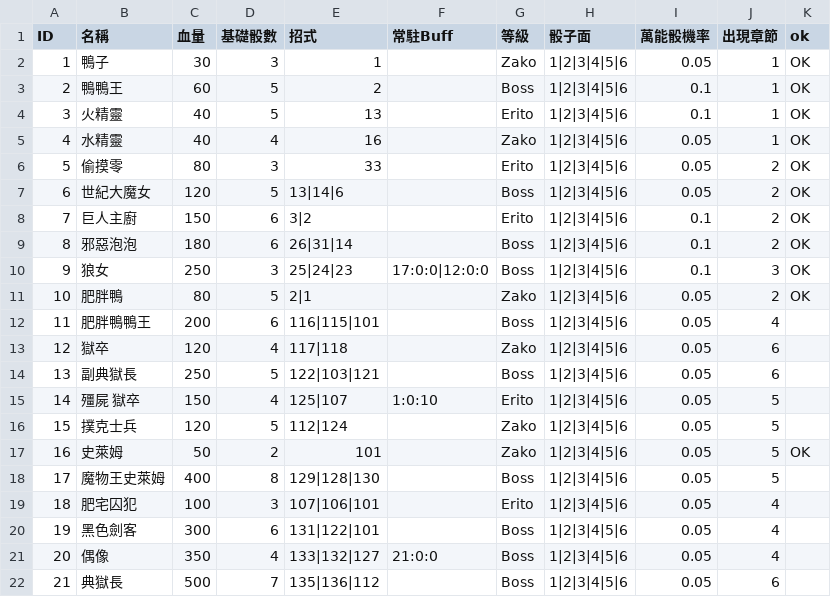
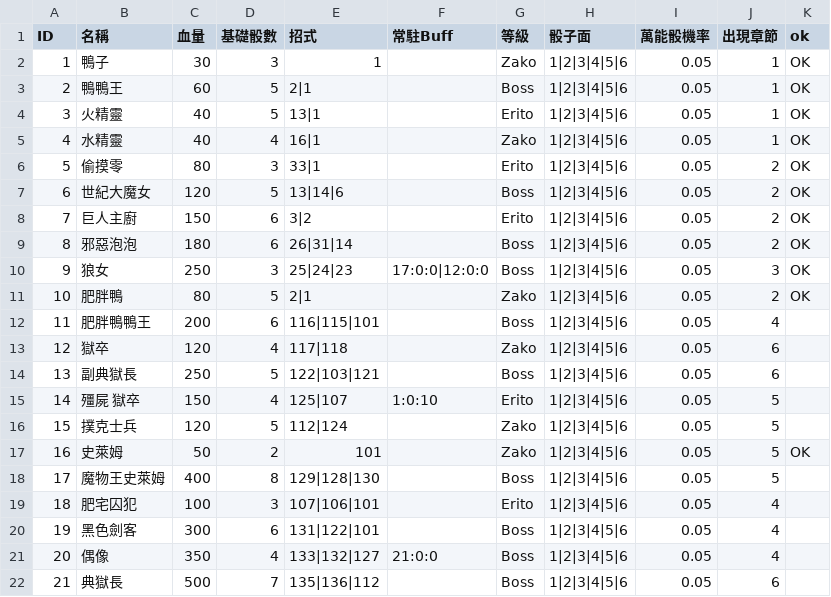
Before and after one commit to icepoleman/BattleDice, a CSV file: Assets/StreamingAssets/Game/enemy.csv, drawn as a sheet.

```diff
--- a/Assets/StreamingAssets/Game/enemy.csv
+++ b/Assets/StreamingAssets/Game/enemy.csv
@@ -2,10 +2,10 @@ ID,名稱,血量,基礎骰數,招式,常駐Buff,等級,骰子面,萬能骰機率
 1,鴨子,30,3,1,,Zako,1|2|3|4|5|6,0.05,1,OK
-2,鴨鴨王,60,5,2,,Boss,1|2|3|4|5|6,0.1,1,OK
-3,火精靈,40,5,13,,Erito,1|2|3|4|5|6,0.1,1,OK
-4,水精靈,40,4,16,,Zako,1|2|3|4|5|6,0.05,1,OK
-5,偷摸零,80,3,33,,Erito,1|2|3|4|5|6,0.05,2,OK
+2,鴨鴨王,60,5,2|1,,Boss,1|2|3|4|5|6,0.05,1,OK
+3,火精靈,40,5,13|1,,Erito,1|2|3|4|5|6,0.05,1,OK
+4,水精靈,40,4,16|1,,Zako,1|2|3|4|5|6,0.05,1,OK
+5,偷摸零,80,3,33|1,,Erito,1|2|3|4|5|6,0.05,2,OK
 6,世紀大魔女,120,5,13|14|6,,Boss,1|2|3|4|5|6,0.05,2,OK
-7,巨人主廚,150,6,3|2,,Erito,1|2|3|4|5|6,0.1,2,OK
-8,邪惡泡泡,180,6,26|31|14,,Boss,1|2|3|4|5|6,0.1,2,OK
-9,狼女,250,3,25|24|23,17:0:0|12:0:0,Boss,1|2|3|4|5|6,0.1,3,OK
+7,巨人主廚,150,6,3|2,,Erito,1|2|3|4|5|6,0.05,2,OK
+8,邪惡泡泡,180,6,26|31|14,,Boss,1|2|3|4|5|6,0.05,2,OK
+9,狼女,250,3,25|24|23,17:0:0|12:0:0,Boss,1|2|3|4|5|6,0.05,3,OK
 10,肥胖鴨,80,5,2|1,,Zako,1|2|3|4|5|6,0.05,2,OK
```
Also changed, not shown: 6 other files.
